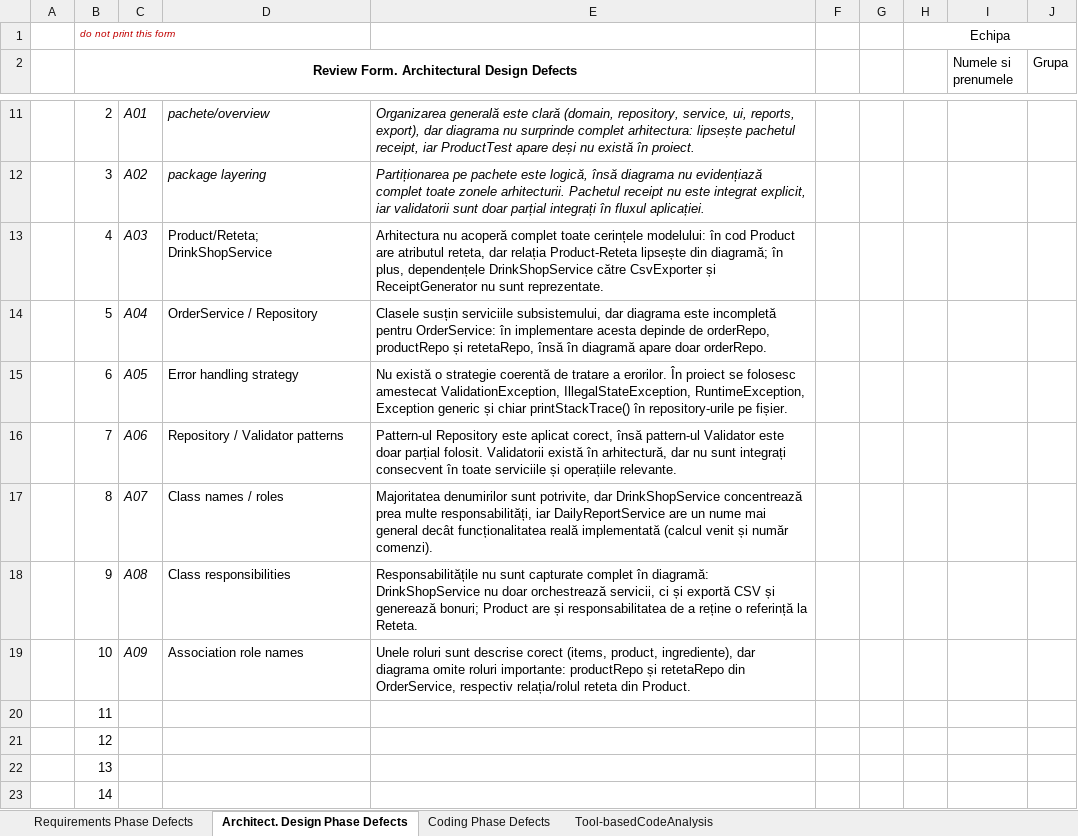
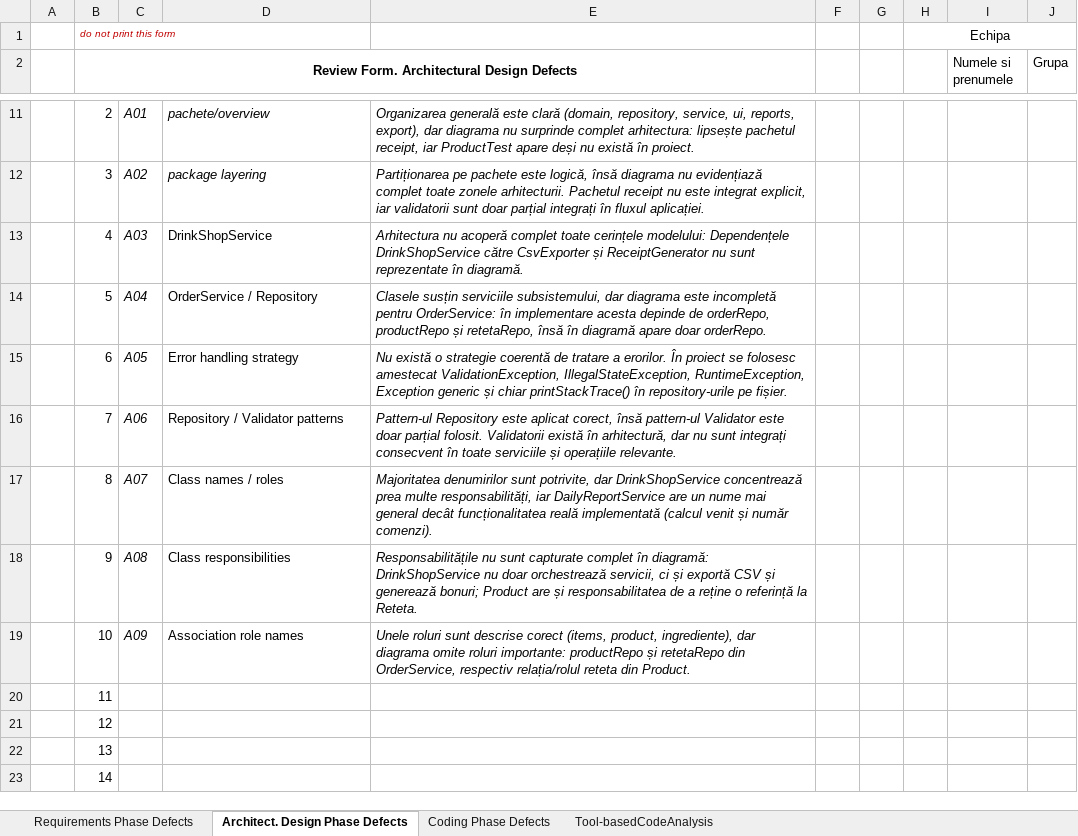
Before and after one commit to CristiG21/Lab-VVSS---Echipa-AM16, an Excel workbook: docs/Lab01/Lab01_ReviewReport.xlsx, sheet Architect. Design Phase Defects, drawn as a sheet; only a part is shown, gaps mark what is left out; values as stored, in another font and other column widths than the file's, no borders; the diff names each change by its address in the sheet, - before the commit and + after, or states it on an @@ line.

```diff
--- a/docs/Lab01/Lab01_ReviewReport.xlsx (sheet Architect. Design Phase Defects)
+++ b/docs/Lab01/Lab01_ReviewReport.xlsx (sheet Architect. Design Phase Defects)
-D13: Product/Reteta; DrinkShopService
+D13: DrinkShopService
-E13: …cerințele modelului: în cod Product are atributul reteta, dar relația Product-Reteta lipsește din diagramă; în plus, dependențele DrinkShopService către CsvExporter și ReceiptGenerator nu sunt reprezentate.
+E13: …cerințele modelului: Dependențele DrinkShopService către CsvExporter și ReceiptGenerator nu sunt reprezentate în diagramă.
-E13:E19 italic: off
+E13:E19 italic: on
```
Also changed, not shown: sheet Coding Phase Defects, 1 other file.
